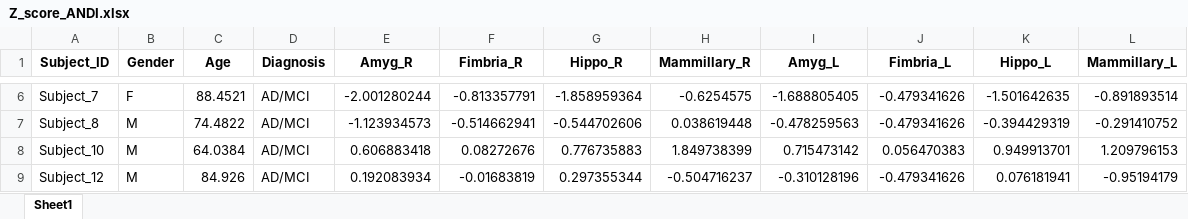
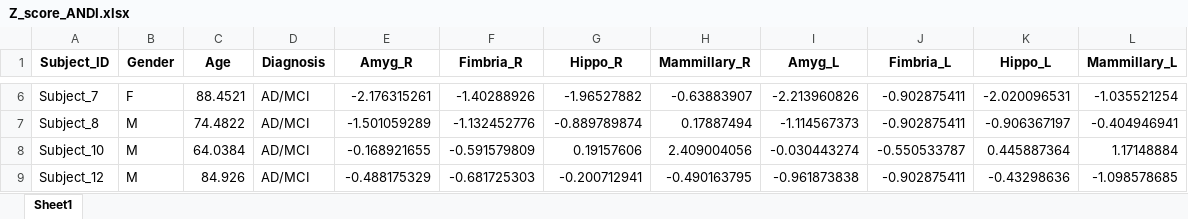
Before and after one commit to yh2307/ICM_Project, an Excel workbook: Yuhang_Fu/Z-score/Z_score_ANDI.xlsx, sheet Sheet1, drawn as a sheet; only a part is shown, gaps mark what is left out; values as stored, in another font and other column widths than the file's, no borders; the diff covers the shown part only; the diff names each change by its address in the sheet, - before the commit and + after, or states it on an @@ line.

```diff
--- a/Yuhang_Fu/Z-score/Z_score_ANDI.xlsx (sheet Sheet1)
+++ b/Yuhang_Fu/Z-score/Z_score_ANDI.xlsx (sheet Sheet1)
-E6 (Amyg_R): -2.001280244
+E6 (Amyg_R): -2.176315261
-F6 (Fimbria_R): -0.813357791
+F6 (Fimbria_R): -1.40288926
-G6 (Hippo_R): -1.858959364
+G6 (Hippo_R): -1.96527882
-H6 (Mammillary_R): -0.6254575
+H6 (Mammillary_R): -0.63883907
-I6 (Amyg_L): -1.688805405
+I6 (Amyg_L): -2.213960826
-J6:J7 (Fimbria_L): -0.479341626
+J6:J7 (Fimbria_L): -0.902875411
-K6 (Hippo_L): -1.501642635
+K6 (Hippo_L): -2.020096531
-L6 (Mammillary_L): -0.891893514
+L6 (Mammillary_L): -1.035521254
-E7 (Amyg_R): -1.123934573
+E7 (Amyg_R): -1.501059289
-F7 (Fimbria_R): -0.514662941
+F7 (Fimbria_R): -1.132452776
-G7 (Hippo_R): -0.544702606
+G7 (Hippo_R): -0.889789874
-H7 (Mammillary_R): 0.038619448
+H7 (Mammillary_R): 0.17887494
-I7 (Amyg_L): -0.478259563
+I7 (Amyg_L): -1.114567373
-K7 (Hippo_L): -0.394429319
+K7 (Hippo_L): -0.906367197
-L7 (Mammillary_L): -0.291410752
+L7 (Mammillary_L): -0.404946941
-E8 (Amyg_R): 0.606883418
+E8 (Amyg_R): -0.168921655
-F8 (Fimbria_R): 0.08272676
+F8 (Fimbria_R): -0.591579809
-G8 (Hippo_R): 0.776735883
+G8 (Hippo_R): 0.19157606
-H8 (Mammillary_R): 1.849738399
+H8 (Mammillary_R): 2.409004056
-I8 (Amyg_L): 0.715473142
+I8 (Amyg_L): -0.030443274
-J8 (Fimbria_L): 0.056470383
+J8 (Fimbria_L): -0.550533787
-K8 (Hippo_L): 0.949913701
+K8 (Hippo_L): 0.445887364
-L8 (Mammillary_L): 1.209796153
+L8 (Mammillary_L): 1.17148884
-E9 (Amyg_R): 0.192083934
+E9 (Amyg_R): -0.488175329
-F9 (Fimbria_R): -0.01683819
+F9 (Fimbria_R): -0.681725303
-G9 (Hippo_R): 0.297355344
+G9 (Hippo_R): -0.200712941
-H9 (Mammillary_R): -0.504716237
+H9 (Mammillary_R): -0.490163795
-I9 (Amyg_L): -0.310128196
+I9 (Amyg_L): -0.961873838
-J9 (Fimbria_L): -0.479341626
+J9 (Fimbria_L): -0.902875411
-K9 (Hippo_L): 0.076181941
+K9 (Hippo_L): -0.43298636
-L9 (Mammillary_L): -0.95194179
+L9 (Mammillary_L): -1.098578685
```
Also changed, not shown: 1056 edited cells elsewhere in this sheet, Yuhang_Fu/Z-score/Z_score_All.xlsx, Yuhang_Fu/Z-score/Z_score_control.xlsx, 1 other file.
